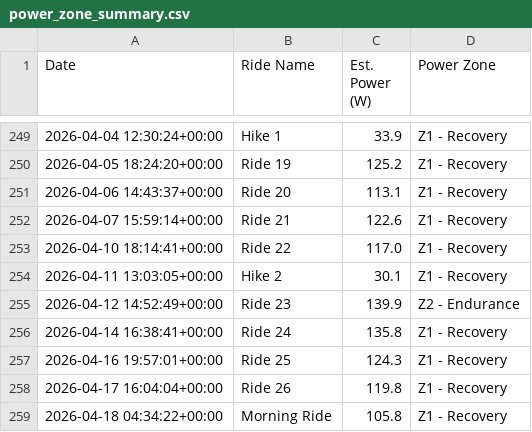
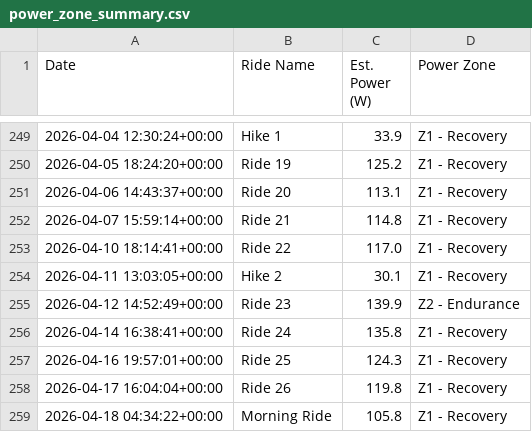
Before and after one commit to jbierowiec/MyWorkoutActivityDataProject, a CSV file: power_zone_summary.csv, drawn as a sheet; only a part is shown, gaps mark what is left out; the diff covers the shown part only.

```diff
--- a/power_zone_summary.csv
+++ b/power_zone_summary.csv
@@ -251,3 +251,3 @@ Date,Ride Name,Est. Power (W),Power Zone
 2026-04-06 14:43:37+00:00,Ride 20,113.1,Z1 - Recovery
-2026-04-07 15:59:14+00:00,Ride 21,122.6,Z1 - Recovery
+2026-04-07 15:59:14+00:00,Ride 21,114.8,Z1 - Recovery
 2026-04-10 18:14:41+00:00,Ride 22,117.0,Z1 - Recovery
```
Also changed, not shown: 25 added rows elsewhere in this file, 24 other files.
